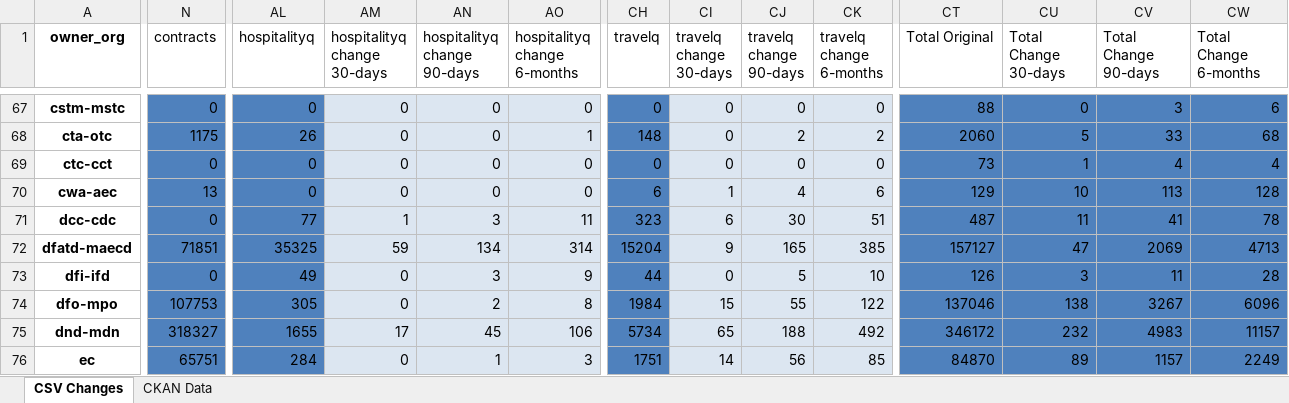
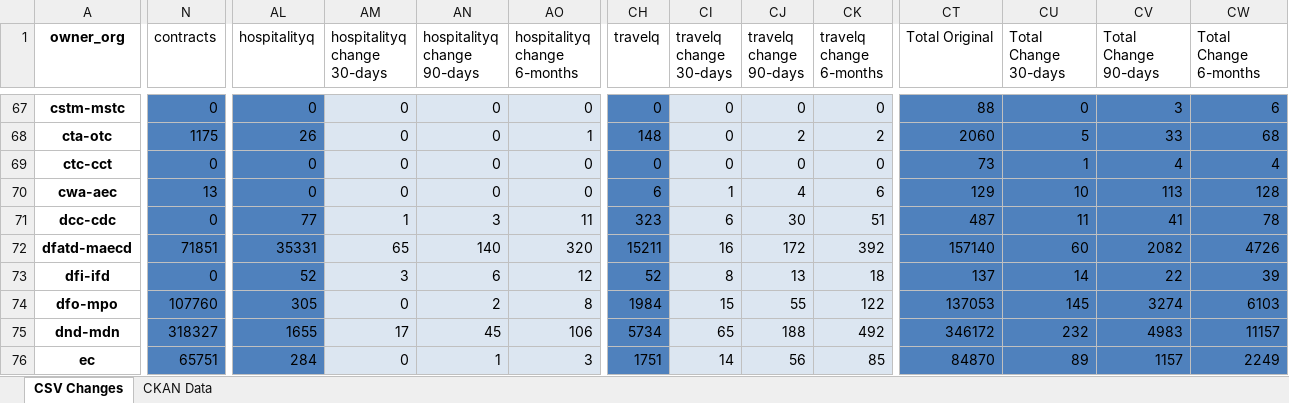
Before and after one commit to open-data/analytics-corporate-reporting, an Excel workbook: PD_CHANGES_RPT/PD_Activity.xlsx, sheet CSV Changes, drawn as a sheet; only a part is shown, gaps mark what is left out; values as stored, in another font and other column widths than the file's, no borders; the diff covers the shown part only; the diff names each change by its address in the sheet, - before the commit and + after, or states it on an @@ line.

```diff
--- a/PD_CHANGES_RPT/PD_Activity.xlsx (sheet CSV Changes)
+++ b/PD_CHANGES_RPT/PD_Activity.xlsx (sheet CSV Changes)
-AL72 (hospitalityq): 35325
+AL72 (hospitalityq): 35331
-AM72 (hospitalityq change 30-days): 59
+AM72 (hospitalityq change 30-days): 65
-AN72 (hospitalityq change 90-days): 134
+AN72 (hospitalityq change 90-days): 140
-AO72 (hospitalityq change 6-months): 314
+AO72 (hospitalityq change 6-months): 320
-CH72 (travelq): 15204
+CH72 (travelq): 15211
-CI72 (travelq change 30-days): 9
+CI72 (travelq change 30-days): 16
-CJ72 (travelq change 90-days): 165
+CJ72 (travelq change 90-days): 172
-CK72 (travelq change 6-months): 385
+CK72 (travelq change 6-months): 392
-CT72 (Total Original): 157127
+CT72 (Total Original): 157140
-CU72 (Total Change 30-days): 47
+CU72 (Total Change 30-days): 60
-CV72 (Total Change 90-days): 2069
+CV72 (Total Change 90-days): 2082
-CW72 (Total Change 6-months): 4713
+CW72 (Total Change 6-months): 4726
-AL73 (hospitalityq): 49
+AL73 (hospitalityq): 52
-AM73 (hospitalityq change 30-days): 0
+AM73 (hospitalityq change 30-days): 3
-AN73 (hospitalityq change 90-days): 3
+AN73 (hospitalityq change 90-days): 6
-AO73 (hospitalityq change 6-months): 9
+AO73 (hospitalityq change 6-months): 12
-CH73 (travelq): 44
+CH73 (travelq): 52
-CI73 (travelq change 30-days): 0
+CI73 (travelq change 30-days): 8
-CJ73 (travelq change 90-days): 5
+CJ73 (travelq change 90-days): 13
-CK73 (travelq change 6-months): 10
+CK73 (travelq change 6-months): 18
-CT73 (Total Original): 126
+CT73 (Total Original): 137
-CU73 (Total Change 30-days): 3
+CU73 (Total Change 30-days): 14
-CV73 (Total Change 90-days): 11
+CV73 (Total Change 90-days): 22
-CW73 (Total Change 6-months): 28
+CW73 (Total Change 6-months): 39
-N74 (contracts): 107753
+N74 (contracts): 107760
-CT74 (Total Original): 137046
+CT74 (Total Original): 137053
-CU74 (Total Change 30-days): 138
+CU74 (Total Change 30-days): 145
-CV74 (Total Change 90-days): 3267
+CV74 (Total Change 90-days): 3274
-CW74 (Total Change 6-months): 6096
+CW74 (Total Change 6-months): 6103
```
Also changed, not shown: 157 edited cells elsewhere in this sheet, sheet CKAN Data, 2 other files.
